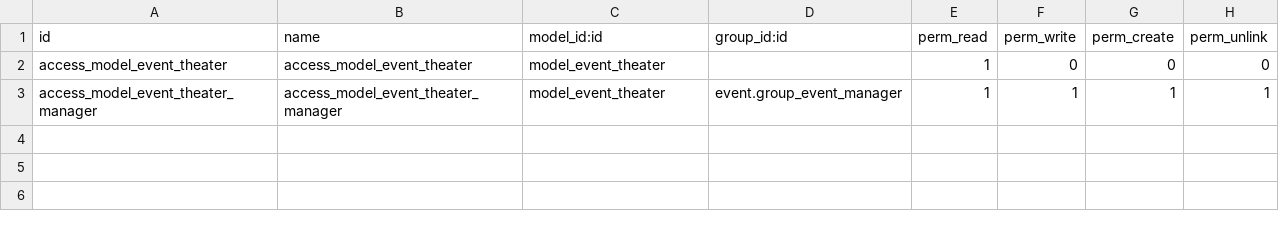
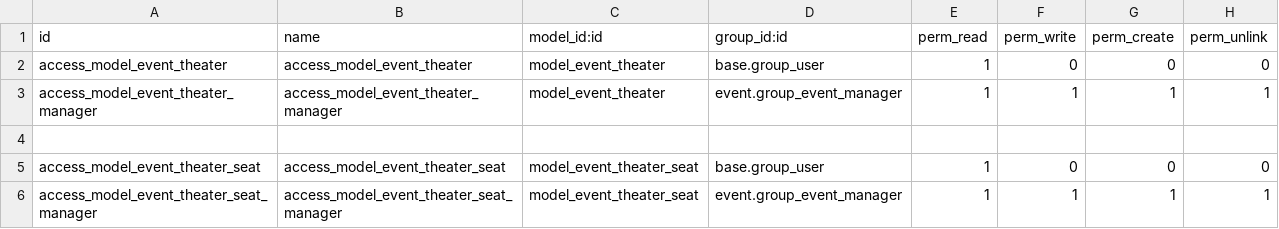
Before and after one commit to yveshoyos/koukouchechka, a CSV file: project_addons/event_seating_chart/security/ir.model.access.csv, drawn as a sheet.

Commit message:
Constrains and seats creation

```diff
--- a/project_addons/event_seating_chart/security/ir.model.access.csv
+++ b/project_addons/event_seating_chart/security/ir.model.access.csv
@@ -1,3 +1,6 @@
 id,name,model_id:id,group_id:id,perm_read,perm_write,perm_create,perm_unlink
-access_model_event_theater,access_model_event_theater,model_event_theater,,1,0,0,0
+access_model_event_theater,access_model_event_theater,model_event_theater,base.group_user,1,0,0,0
 access_model_event_theater_manager,access_model_event_theater_manager,model_event_theater,event.group_event_manager,1,1,1,1
+
+access_model_event_theater_seat,access_model_event_theater_seat,model_event_theater_seat,base.group_user,1,0,0,0
+access_model_event_theater_seat_manager,access_model_event_theater_seat_manager,model_event_theater_seat,event.group_event_manager,1,1,1,1
```
Also changed, not shown: 2 other files.
